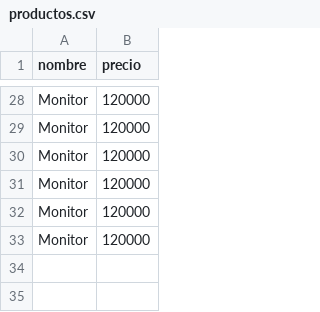
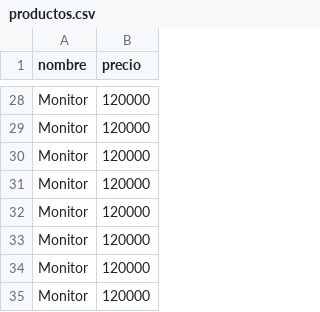
Before and after one commit to andifishman/TP-3-Modulos-en-Node, a CSV file: productos.csv, drawn as a sheet; only a part is shown, gaps mark what is left out; the diff names each change by its address in the sheet, - before the commit and + after, or states it on an @@ line.

```diff
--- a/productos.csv
+++ b/productos.csv
+row 34: Monitor | 120000
+row 35: Monitor | 120000
```
Also changed, not shown: 4 other files.
